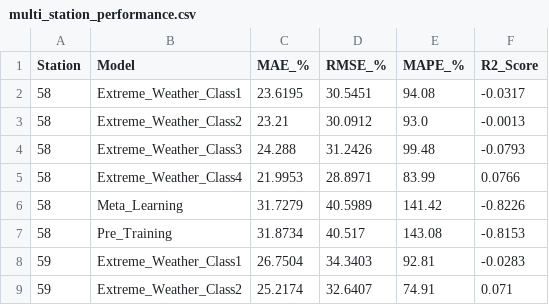
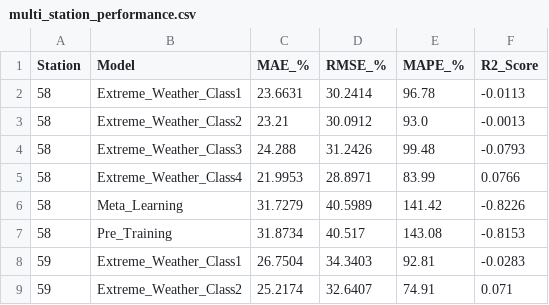
Before and after one commit to gluttonx/WPF-under-extreme-weather-main, a CSV file: WPF-under-extreme-weather-main/multi_station_performance.csv, drawn as a sheet; only a part is shown; removed rows and columns are numbered as before the commit, all else as after; the diff names each change by its address in the sheet, - before the commit and + after, or states it on an @@ line.

Commit message:
3.5.15.46

```diff
--- a/WPF-under-extreme-weather-main/multi_station_performance.csv
+++ b/WPF-under-extreme-weather-main/multi_station_performance.csv
-row 2: 58 | Extreme_Weather_Class1 | 23.6195 | 30.5451 | 94.08 | -0.0317
+row 2: 58 | Extreme_Weather_Class1 | 23.6631 | 30.2414 | 96.78 | -0.0113
```
